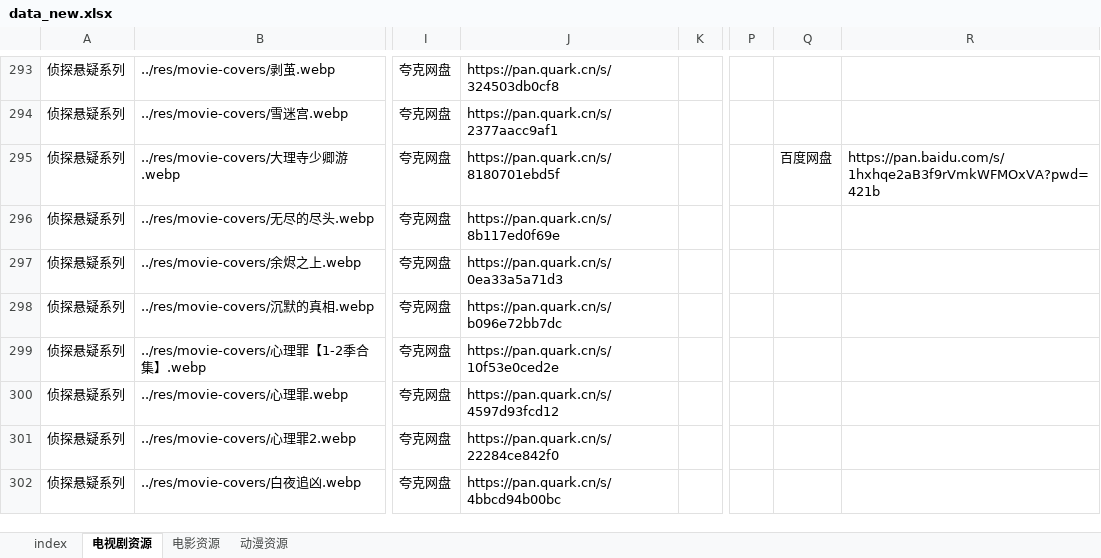
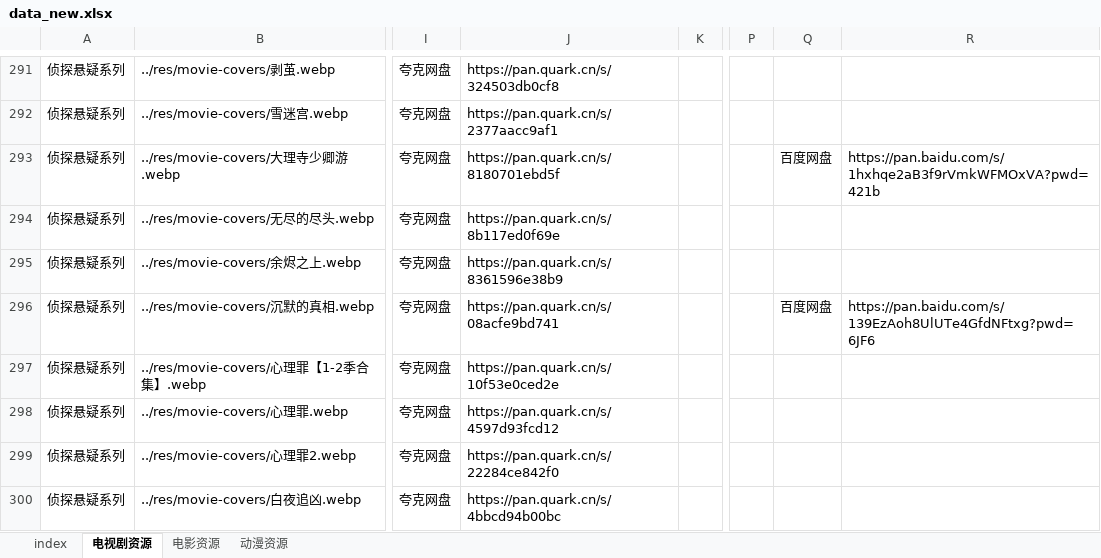
Before and after one commit to Si1110/film-tvs, an Excel workbook: res/data_new.xlsx, sheet 电视剧资源, drawn as a sheet; only a part is shown, gaps mark what is left out; values as stored, in another font and other column widths than the file's, no borders; addresses are those after the commit; the diff covers the shown part only; the diff names each change by its address in the sheet, - before the commit and + after, or states it on an @@ line.

```diff
--- a/res/data_new.xlsx (sheet 电视剧资源)
+++ b/res/data_new.xlsx (sheet 电视剧资源)
-J295: https://pan.quark.cn/s/0ea33a5a71d3
+J295: https://pan.quark.cn/s/8361596e38b9
-J296: https://pan.quark.cn/s/b096e72bb7dc
+J296: https://pan.quark.cn/s/08acfe9bd741
-Q296: (empty)
+Q296: 百度网盘
-R296: (empty)
+R296: https://pan.baidu.com/s/139EzAoh8UlUTe4GfdNFtxg?pwd=6JF6
```
Also changed, not shown: 8 removed rows and 90 edited cells elsewhere in this sheet, 1 other file.
